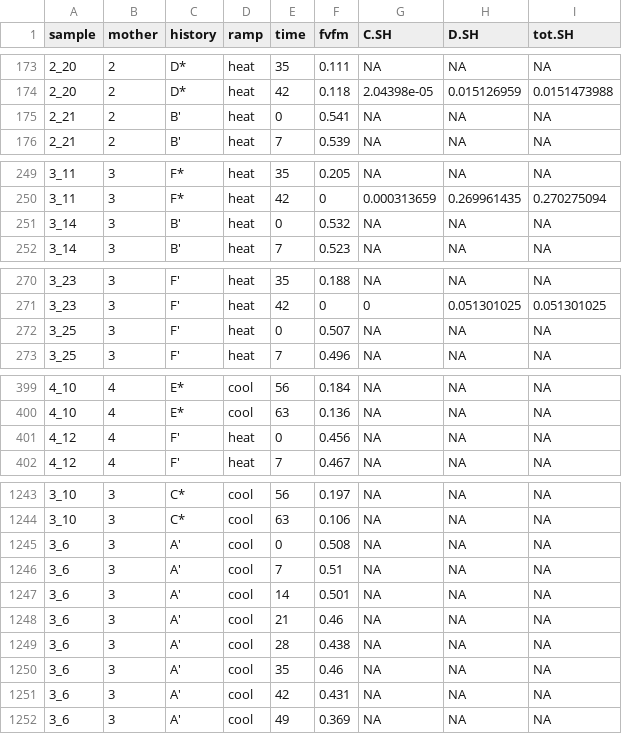
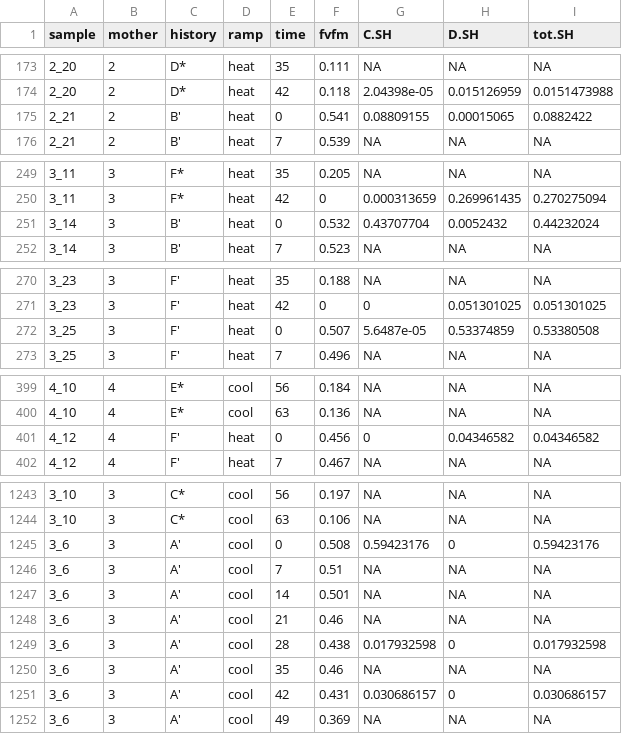
Before and after one commit to jrcunning/tenaciousD, a CSV file: tenaciousD_data.csv, drawn as a sheet; only a part is shown, gaps mark what is left out; the diff covers the shown part only.

Commit message:
fill in missing values

```diff
--- a/tenaciousD_data.csv
+++ b/tenaciousD_data.csv
@@ -174,3 +174,3 @@
 "2_20","2","D*","heat",42,"0.118",2.04398e-05,0.015126959,0.0151473988
-"2_21","2","B'","heat",0,"0.541",NA,NA,NA
+"2_21","2","B'","heat",0,"0.541",0.08809155,0.00015065,0.0882422
 "2_21","2","B'","heat",7,"0.539",NA,NA,NA
@@ -250,3 +250,3 @@
 "3_11","3","F*","heat",42,"0",0.000313659,0.269961435,0.270275094
-"3_14","3","B'","heat",0,"0.532",NA,NA,NA
+"3_14","3","B'","heat",0,"0.532",0.43707704,0.0052432,0.44232024
 "3_14","3","B'","heat",7,"0.523",NA,NA,NA
@@ -271,3 +271,3 @@
 "3_23","3","F'","heat",42,"0",0,0.051301025,0.051301025
-"3_25","3","F'","heat",0,"0.507",NA,NA,NA
+"3_25","3","F'","heat",0,"0.507",5.6487e-05,0.53374859,0.53380508
 "3_25","3","F'","heat",7,"0.496",NA,NA,NA
@@ -400,3 +400,3 @@
 "4_10","4","E*","cool",63,"0.136",NA,NA,NA
-"4_12","4","F'","heat",0,"0.456",NA,NA,NA
+"4_12","4","F'","heat",0,"0.456",0,0.04346582,0.04346582
 "4_12","4","F'","heat",7,"0.467",NA,NA,NA
@@ -1244,3 +1244,3 @@
 "3_10","3","C*","cool",63,"0.106",NA,NA,NA
-"3_6","3","A'","cool",0,"0.508",NA,NA,NA
+"3_6","3","A'","cool",0,"0.508",0.59423176,0,0.59423176
 "3_6","3","A'","cool",7,"0.51",NA,NA,NA
@@ -1248,5 +1248,5 @@
 "3_6","3","A'","cool",21,"0.46",NA,NA,NA
-"3_6","3","A'","cool",28,"0.438",NA,NA,NA
+"3_6","3","A'","cool",28,"0.438",0.017932598,0,0.017932598
 "3_6","3","A'","cool",35,"0.46",NA,NA,NA
-"3_6","3","A'","cool",42,"0.431",NA,NA,NA
+"3_6","3","A'","cool",42,"0.431",0.030686157,0,0.030686157
 "3_6","3","A'","cool",49,"0.369",NA,NA,NA
```
Also changed, not shown: 15 edited cells elsewhere in this file.
